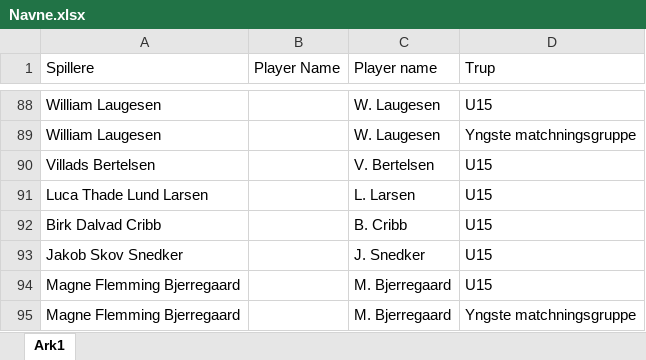
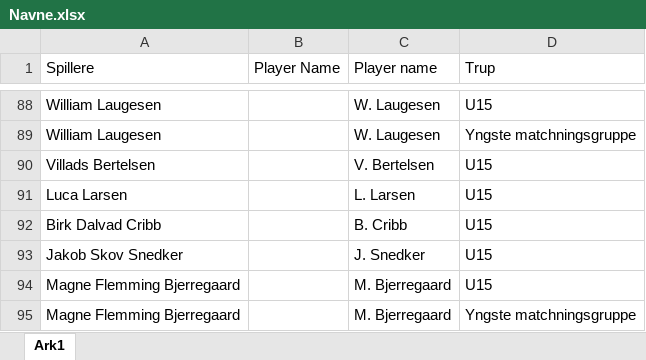
Before and after one commit to Seamus1992/ACH, an Excel workbook: Navne.xlsx, sheet Ark1, drawn as a sheet; only a part is shown, gaps mark what is left out; values as stored, in another font and other column widths than the file's, no borders; the diff names each change by its address in the sheet, - before the commit and + after, or states it on an @@ line.

Commit message:
Opdatering

```diff
--- a/Navne.xlsx (sheet Ark1)
+++ b/Navne.xlsx (sheet Ark1)
-A91 (Spillere): Luca Thade Lund Larsen
+A91 (Spillere): Luca Larsen
```
